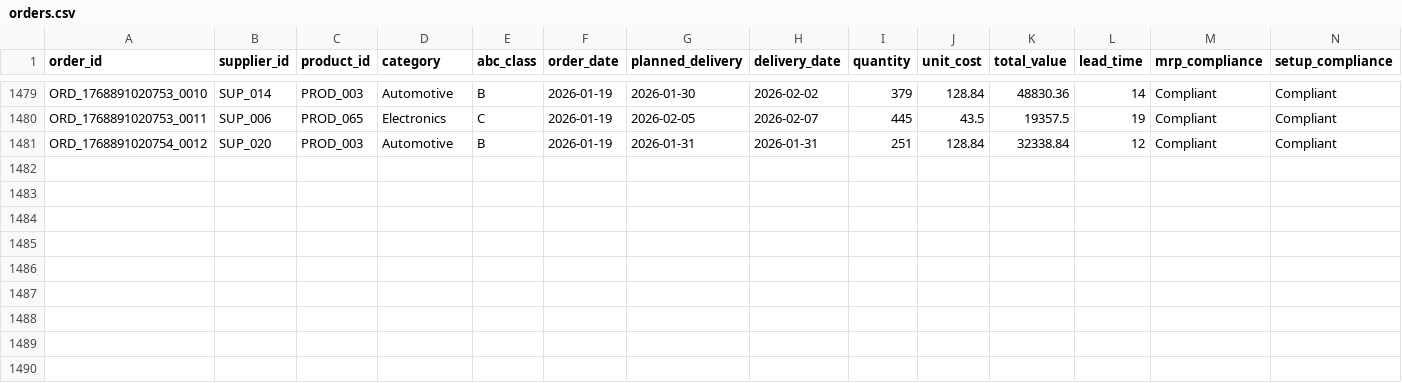
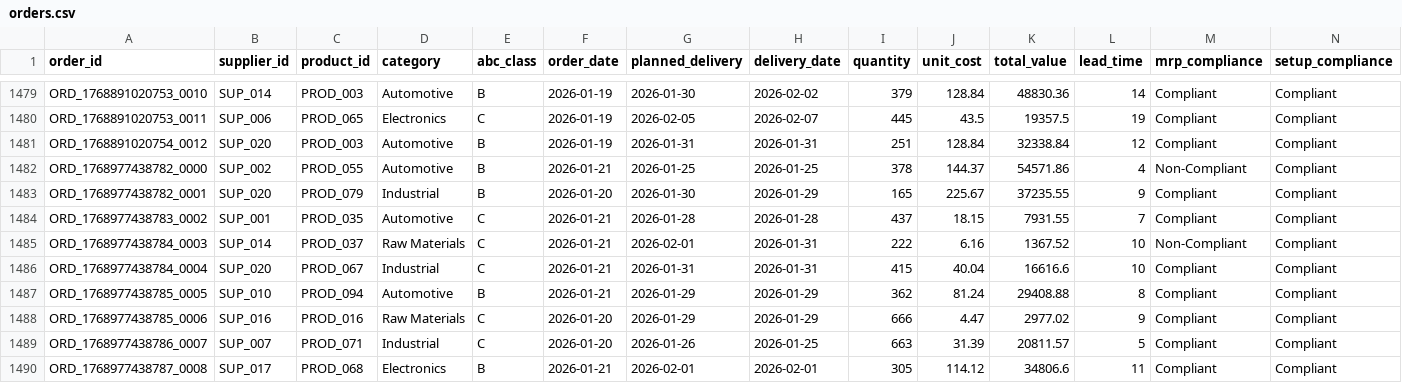
Before and after one commit to arvinddharanidharan/supply-chain-planning-dashboard, a CSV file: data/orders.csv, drawn as a sheet; only a part is shown, gaps mark what is left out; rows hold the shown columns only; the diff names each change by its address in the sheet, - before the commit and + after, or states it on an @@ line.

Commit message:
Automated ETL: Daily supply chain data update

```diff
--- a/data/orders.csv
+++ b/data/orders.csv
+row 1482: ORD_1768977438782_0000 | SUP_002 | PROD_055 | Automotive | B | 2026-01-21 | 2026-01-25 | 2026-01-25 | 378 | 144.37 | 54571.86 | 4 | Non-Compliant | Compliant
+row 1483: ORD_1768977438782_0001 | SUP_020 | PROD_079 | Industrial | B | 2026-01-20 | 2026-01-30 | 2026-01-29 | 165 | 225.67 | 37235.55 | 9 | Compliant | Compliant
+row 1484: ORD_1768977438783_0002 | SUP_001 | PROD_035 | Automotive | C | 2026-01-21 | 2026-01-28 | 2026-01-28 | 437 | 18.15 | 7931.55 | 7 | Compliant | Compliant
+row 1485: ORD_1768977438784_0003 | SUP_014 | PROD_037 | Raw Materials | C | 2026-01-21 | 2026-02-01 | 2026-01-31 | 222 | 6.16 | 1367.52 | 10 | Non-Compliant | Compliant
+row 1486: ORD_1768977438784_0004 | SUP_020 | PROD_067 | Industrial | C | 2026-01-21 | 2026-01-31 | 2026-01-31 | 415 | 40.04 | 16616.6 | 10 | Compliant | Compliant
+row 1487: ORD_1768977438785_0005 | SUP_010 | PROD_094 | Automotive | B | 2026-01-21 | 2026-01-29 | 2026-01-29 | 362 | 81.24 | 29408.88 | 8 | Compliant | Compliant
+row 1488: ORD_1768977438785_0006 | SUP_016 | PROD_016 | Raw Materials | C | 2026-01-20 | 2026-01-29 | 2026-01-29 | 666 | 4.47 | 2977.02 | 9 | Compliant | Compliant
+row 1489: ORD_1768977438786_0007 | SUP_007 | PROD_071 | Industrial | C | 2026-01-20 | 2026-01-26 | 2026-01-25 | 663 | 31.39 | 20811.57 | 5 | Compliant | Compliant
+row 1490: ORD_1768977438787_0008 | SUP_017 | PROD_068 | Electronics | B | 2026-01-21 | 2026-02-01 | 2026-02-01 | 305 | 114.12 | 34806.6 | 11 | Compliant | Compliant
```
Also changed, not shown: data/inventory.csv, data/products.csv, 3 other files.
